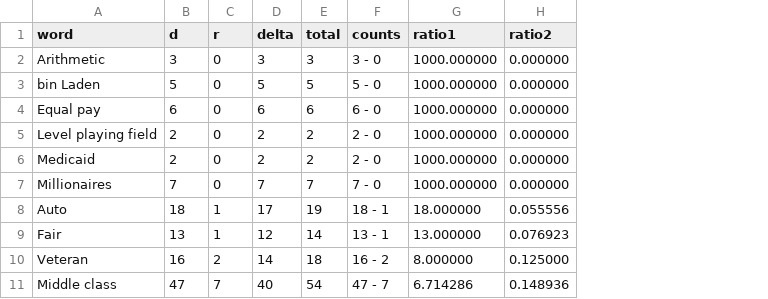
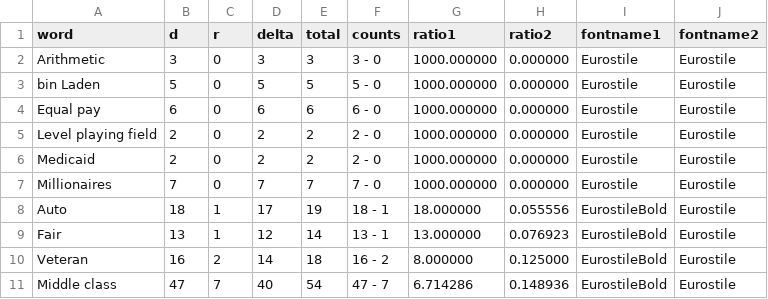
Before and after one commit to ig2gi/processing, a CSV file: src/python/knightcenter/words_convention.csv, drawn as a sheet; only a part is shown; the diff names each change by its address in the sheet, - before the commit and + after, or states it on an @@ line.

```diff
--- a/src/python/knightcenter/words_convention.csv
+++ b/src/python/knightcenter/words_convention.csv
+column I (fontname1), rows 2-11: Eurostile | Eurostile | Eurostile | Eurostile | Eurostile | Eurostile | EurostileBold | EurostileBold | EurostileBold | EurostileBold
+column J (fontname2), rows 2-11: all Eurostile
```
Also changed, not shown: src/nodebox3/knightcenter/w2/data/words_convention.csv, src/python/knightcenter/words_convention_top_ten.csv, 2 other files.
